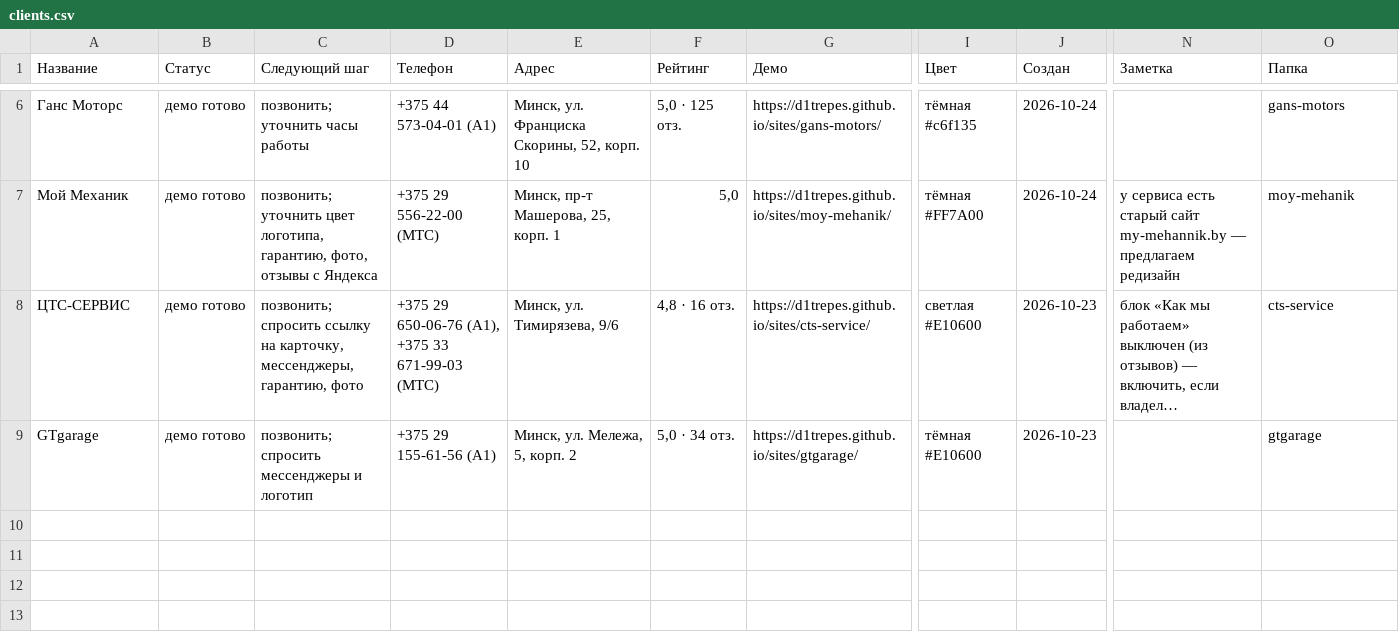
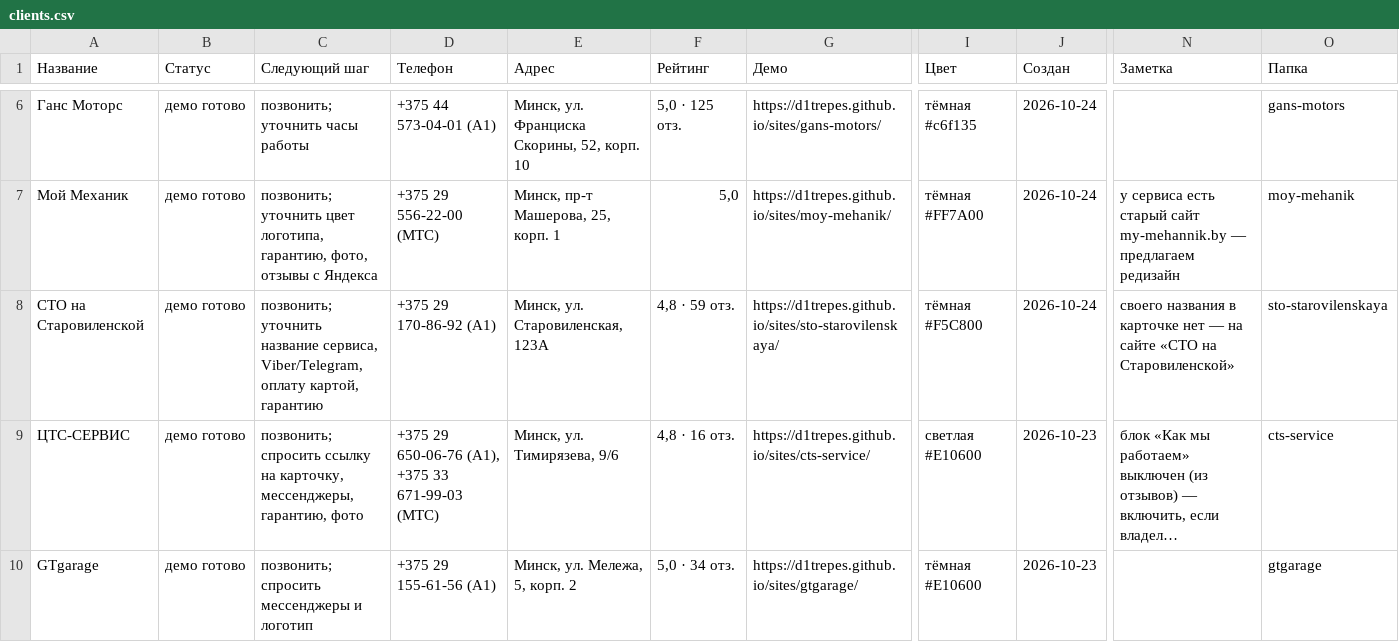
Before and after one commit to d1trepes/sites, a CSV file: clients.csv, drawn as a sheet; only a part is shown, gaps mark what is left out; long unchanged cells end in …; rows hold the shown columns only; the diff names each change by its address in the sheet, - before the commit and + after, or states it on an @@ line.

```diff
--- a/clients.csv
+++ b/clients.csv
+row 8: СТО на Старовиленской | демо готово | позвонить; уточнить название сервиса, Viber/Telegram, оплату картой, гарантию | +375 29 170-86-92 (A1) | Минск, ул. Старовиленская, 123А | 4,8 · 59 отз. | https://d1trepes.github.io/sites/sto-starovilenskaya/ | тёмная #F5C800 | 2026-10-24 | своего названия в карточке нет — на сайте «СТО на Старовиленской» | sto-starovilenskaya
```
Also changed, not shown: 29 other files.
